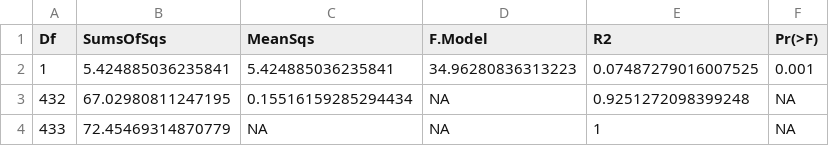
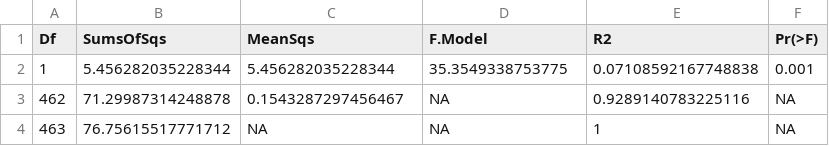
Before and after one commit to llmpandori2/cabr_intertidal_community_ms, a CSV file: figs/lt_trend_report_figs/stats_tables/permanova_yr_MYT.csv, drawn as a sheet.

```diff
--- a/figs/lt_trend_report_figs/stats_tables/permanova_yr_MYT.csv
+++ b/figs/lt_trend_report_figs/stats_tables/permanova_yr_MYT.csv
@@ -1,4 +1,4 @@
 Df,SumsOfSqs,MeanSqs,F.Model,R2,Pr(>F)
-1,5.424885036235841,5.424885036235841,34.96280836313223,0.07487279016007525,0.001
-432,67.02980811247195,0.15516159285294434,NA,0.9251272098399248,NA
-433,72.45469314870779,NA,NA,1,NA
+1,5.456282035228344,5.456282035228344,35.3549338753775,0.07108592167748838,0.001
+462,71.29987314248878,0.1543287297456467,NA,0.9289140783225116,NA
+463,76.75615517771712,NA,NA,1,NA
```
Also changed, not shown: figs/lt_trend_report_figs/stats_tables/permanova_yr_CHT.csv, figs/lt_trend_report_figs/stats_tables/permanova_yr_POL.csv, 28 other files.
